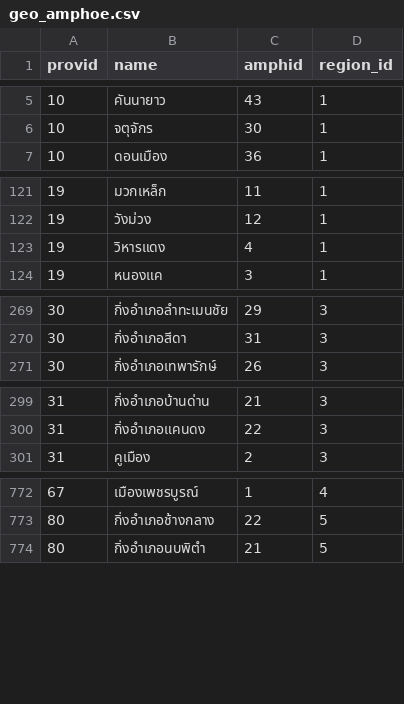
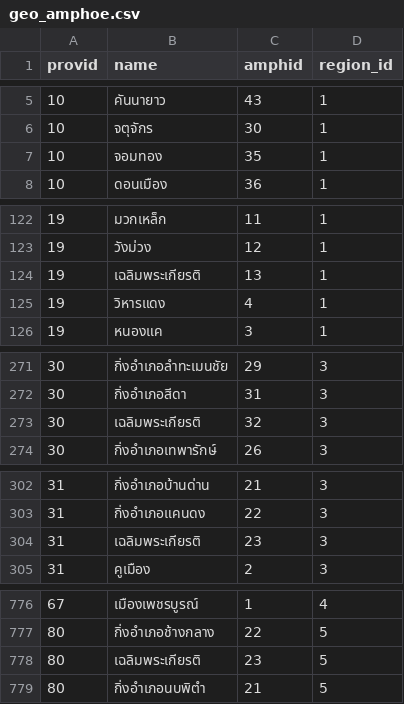
Before and after one commit to nattaphat/allofhomedev, a CSV file: database/seeds/geo_amphoe.csv, drawn as a sheet; only a part is shown, gaps mark what is left out.

Commit message:
Create table template and seeder

```diff
--- a/database/seeds/geo_amphoe.csv
+++ b/database/seeds/geo_amphoe.csv
@@ -6,2 +6,3 @@
 "10","จตุจักร","30","1"
+"10","จอมทอง","35","1"
 "10","ดอนเมือง","36","1"
@@ -122,2 +123,3 @@
 "19","วังม่วง","12","1"
+"19","เฉลิมพระเกียรติ","13","1"
 "19","วิหารแดง","4","1"
@@ -270,2 +272,3 @@
 "30","กิ่งอำเภอสีดา","31","3"
+"30","เฉลิมพระเกียรติ","32","3"
 "30","กิ่งอำเภอเทพารักษ์","26","3"
@@ -300,2 +303,3 @@
 "31","กิ่งอำเภอแคนดง","22","3"
+"31","เฉลิมพระเกียรติ","23","3"
 "31","คูเมือง","2","3"
@@ -773,2 +777,3 @@
 "80","กิ่งอำเภอช้างกลาง","22","5"
+"80","เฉลิมพระเกียรติ","23","5"
 "80","กิ่งอำเภอนบพิตำ","21","5"
```
Also changed, not shown: 10 other files.
